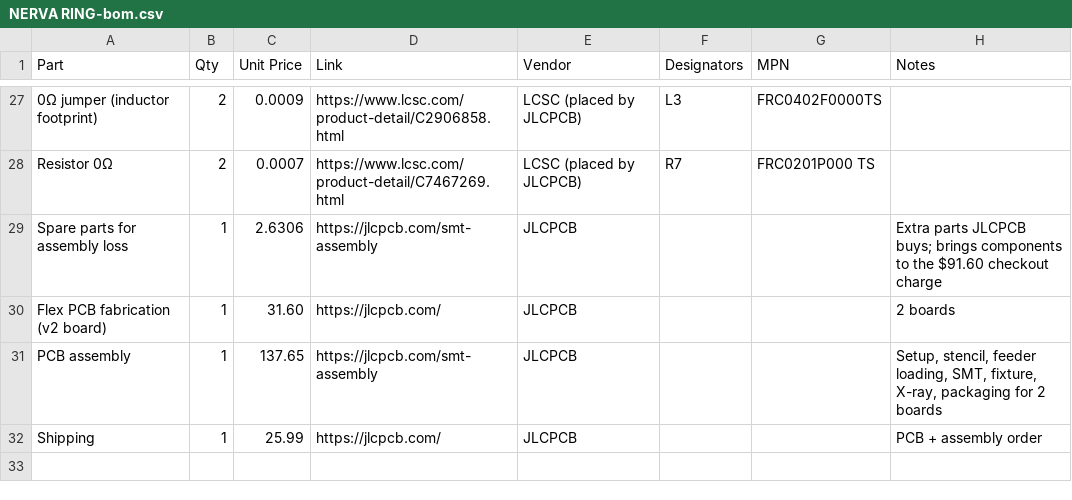
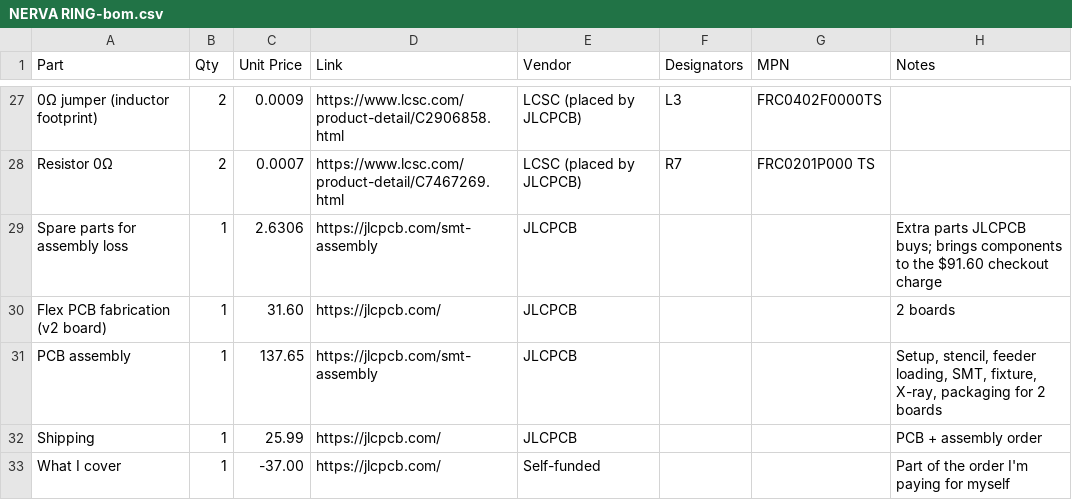
Before and after one commit to NRG24/NERVA_Ring, a CSV file: hardware/NERVA RING-bom.csv, drawn as a sheet; only a part is shown, gaps mark what is left out.

```diff
--- a/hardware/NERVA RING-bom.csv
+++ b/hardware/NERVA RING-bom.csv
@@ -32 +32,2 @@ PCB assembly,1,137.65,https://jlcpcb.com/smt-assembly,JLCPCB,,,"Setup, stencil,
 Shipping,1,25.99,https://jlcpcb.com/,JLCPCB,,,PCB + assembly order
+What I cover,1,-37.00,https://jlcpcb.com/,Self-funded,,,Part of the order I'm paying for myself
```
Also changed, not shown: 2 other files.
